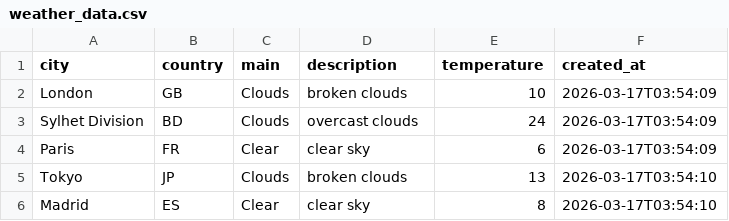
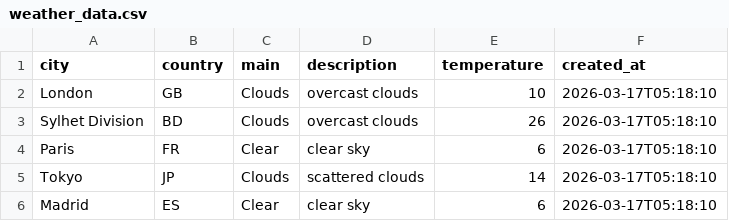
Before and after one commit to amzzz930/weather-api-integration, a CSV file: weather_data.csv, drawn as a sheet.

```diff
--- a/weather_data.csv
+++ b/weather_data.csv
@@ -1,6 +1,6 @@
 city,country,main,description,temperature,created_at
-London,GB,Clouds,broken clouds,10,2026-03-17T03:54:09
-Sylhet Division,BD,Clouds,overcast clouds,24,2026-03-17T03:54:09
-Paris,FR,Clear,clear sky,6,2026-03-17T03:54:09
-Tokyo,JP,Clouds,broken clouds,13,2026-03-17T03:54:10
-Madrid,ES,Clear,clear sky,8,2026-03-17T03:54:10
+London,GB,Clouds,overcast clouds,10,2026-03-17T05:18:10
+Sylhet Division,BD,Clouds,overcast clouds,26,2026-03-17T05:18:10
+Paris,FR,Clear,clear sky,6,2026-03-17T05:18:10
+Tokyo,JP,Clouds,scattered clouds,14,2026-03-17T05:18:10
+Madrid,ES,Clear,clear sky,6,2026-03-17T05:18:10
```
